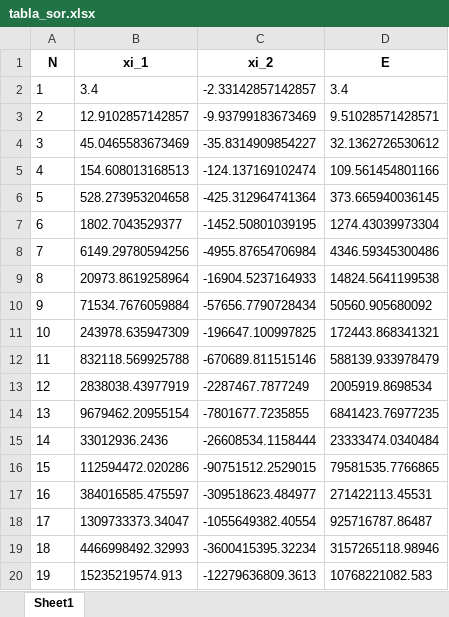
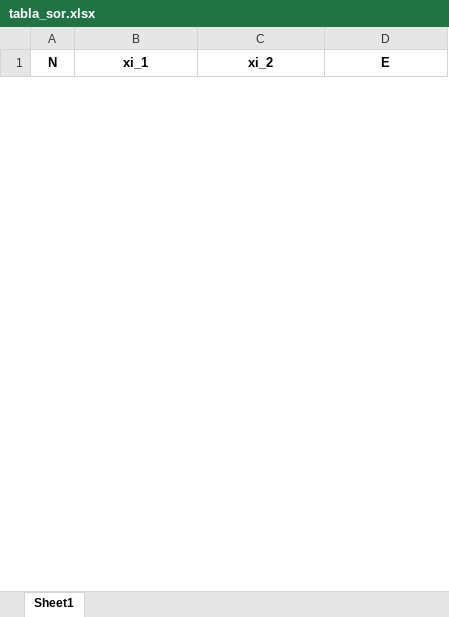
Before and after one commit to EvelynZapata20/SolveIT, an Excel workbook: app/tables/tabla_sor.xlsx, sheet Sheet1, drawn as a sheet; only a part is shown; values as stored, in another font and other column widths than the file's, no borders; removed rows and columns are numbered as before the commit, all else as after; the diff covers the shown part only; the diff names each change by its address in the sheet, - before the commit and + after, or states it on an @@ line.

```diff
--- a/app/tables/tabla_sor.xlsx (sheet Sheet1)
+++ b/app/tables/tabla_sor.xlsx (sheet Sheet1)
-row 2: 1 | 3.4 | -2.33142857142857 | 3.4
-row 3: 2 | 12.9102857142857 | -9.93799183673469 | 9.51028571428571
-row 4: 3 | 45.0465583673469 | -35.8314909854227 | 32.1362726530612
-row 5: 4 | 154.608013168513 | -124.137169102474 | 109.561454801166
-row 6: 5 | 528.273953204658 | -425.312964741364 | 373.665940036145
-row 7: 6 | 1802.7043529377 | -1452.50801039195 | 1274.43039973304
-row 8: 7 | 6149.29780594256 | -4955.87654706984 | 4346.59345300486
-row 9: 8 | 20973.8619258964 | -16904.5237164933 | 14824.5641199538
-row 10: 9 | 71534.7676059884 | -57656.7790728434 | 50560.905680092
-row 11: 10 | 243978.635947309 | -196647.100997825 | 172443.868341321
-row 12: 11 | 832118.569925788 | -670689.811515146 | 588139.933978479
-row 13: 12 | 2838038.43977919 | -2287467.7877249 | 2005919.8698534
-row 14: 13 | 9679462.20955154 | -7801677.7235855 | 6841423.76977235
-row 15: 14 | 33012936.2436 | -26608534.1158444 | 23333474.0340484
-row 16: 15 | 112594472.020286 | -90751512.2529015 | 79581535.7766865
-row 17: 16 | 384016585.475597 | -309518623.484977 | 271422113.45531
-row 18: 17 | 1309733373.34047 | -1055649382.40554 | 925716787.86487
-row 19: 18 | 4466998492.32993 | -3600415395.32234 | 3157265118.98946
-row 20: 19 | 15235219574.913 | -12279636809.3613 | 10768221082.583
```
Also changed, not shown: 40 added rows and 81 removed rows elsewhere in this sheet, app/tables/tabla_jacobi.xlsx, app/tables/tabla_newtonint.xlsx, 27 other files.
